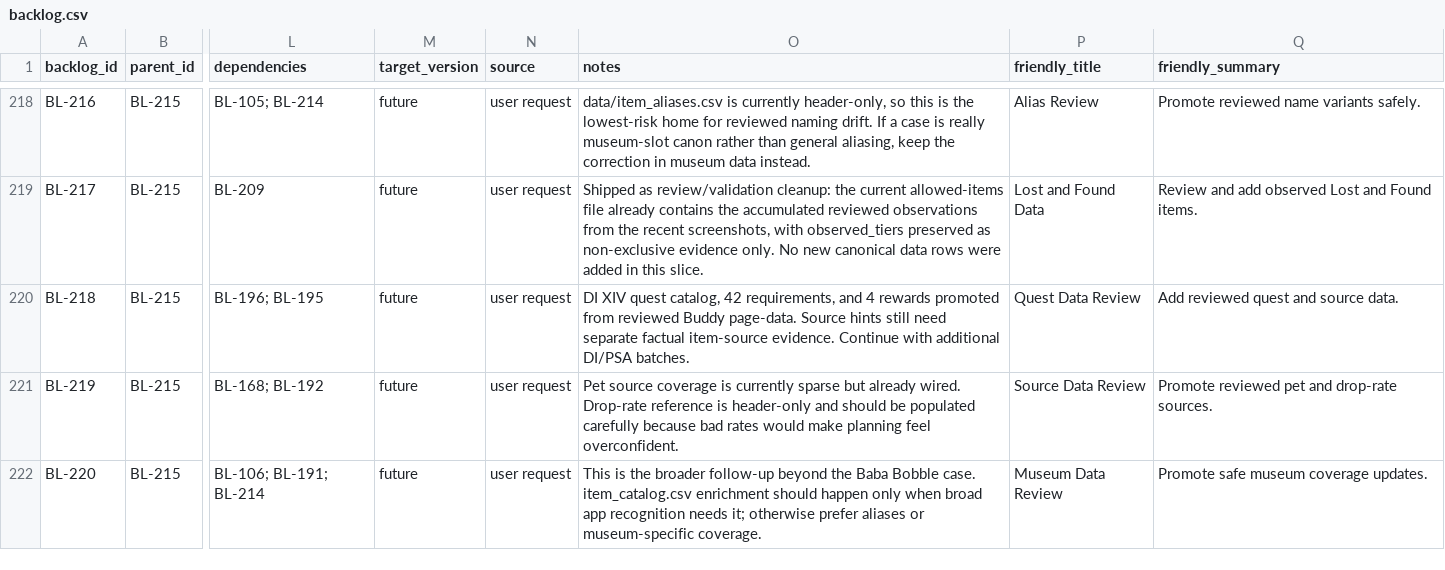
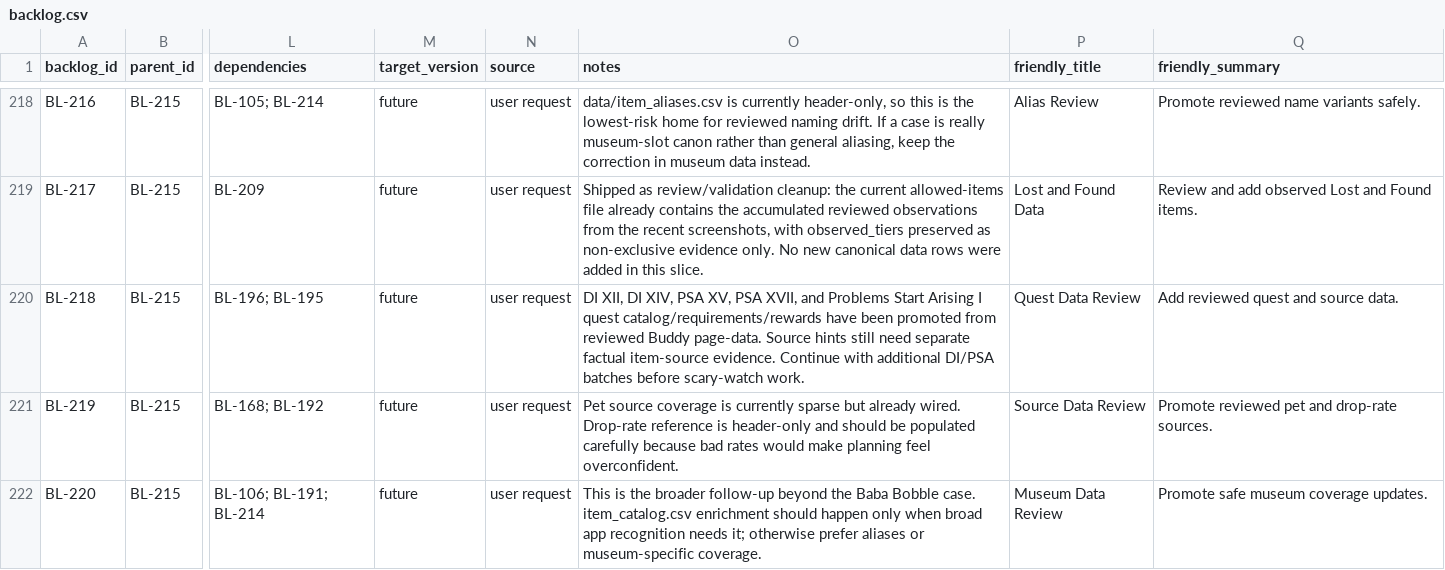
Before and after one commit to missvin/farmrpg-tools, a CSV file: planning/backlog.csv, drawn as a sheet; only a part is shown, gaps mark what is left out; the diff names each change by its address in the sheet, - before the commit and + after, or states it on an @@ line.

```diff
--- a/planning/backlog.csv
+++ b/planning/backlog.csv
-O220 (notes): DI XIV quest catalog, 42 requirements, and 4 rewards promoted from reviewed Buddy page-data. Source hints still need separate factual item-source evidence. Continue with additional DI/PSA batches.
+O220 (notes): DI XII, DI XIV, PSA XV, PSA XVII, and Problems Start Arising I quest catalog/requirements/rewards have been promoted from reviewed Buddy page-data. Source hints still need separate factual item-source evidence. Continue with additional DI/PSA batches before scary-watch work.
```
Also changed, not shown: data/quest_catalog.csv, data/quest_rewards.csv, 1 other file.
